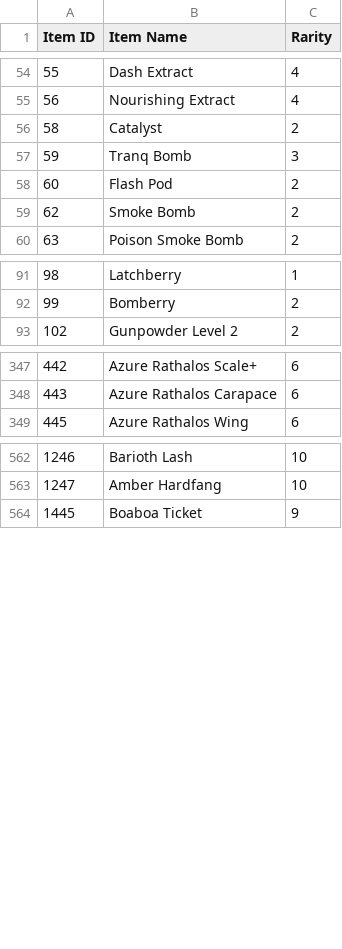
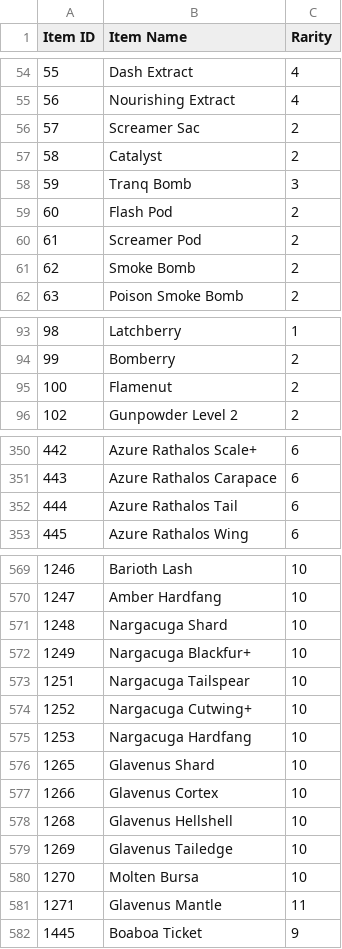
Before and after one commit to PurpleShad0w/MonsterHunterStats, a CSV file: res/dict/dictionary_items.csv, drawn as a sheet; only a part is shown, gaps mark what is left out; the diff covers the shown part only; the diff names each change by its address in the sheet, - before the commit and + after, or states it on an @@ line.

Commit message:
Updated dictionary

```diff
--- a/res/dict/dictionary_items.csv
+++ b/res/dict/dictionary_items.csv
+row 56: 57 | Screamer Sac | 2
+row 60: 61 | Screamer Pod | 2
+row 95: 100 | Flamenut | 2
+row 352: 444 | Azure Rathalos Tail | 6
+row 571: 1248 | Nargacuga Shard | 10
+row 572: 1249 | Nargacuga Blackfur+ | 10
+row 573: 1251 | Nargacuga Tailspear | 10
+row 574: 1252 | Nargacuga Cutwing+ | 10
+row 575: 1253 | Nargacuga Hardfang | 10
+row 576: 1265 | Glavenus Shard | 10
+row 577: 1266 | Glavenus Cortex | 10
+row 578: 1268 | Glavenus Hellshell | 10
+row 579: 1269 | Glavenus Tailedge | 10
+row 580: 1270 | Molten Bursa | 10
+row 581: 1271 | Glavenus Mantle | 11
```
Also changed, not shown: 4 added rows elsewhere in this file, 1 other file.
